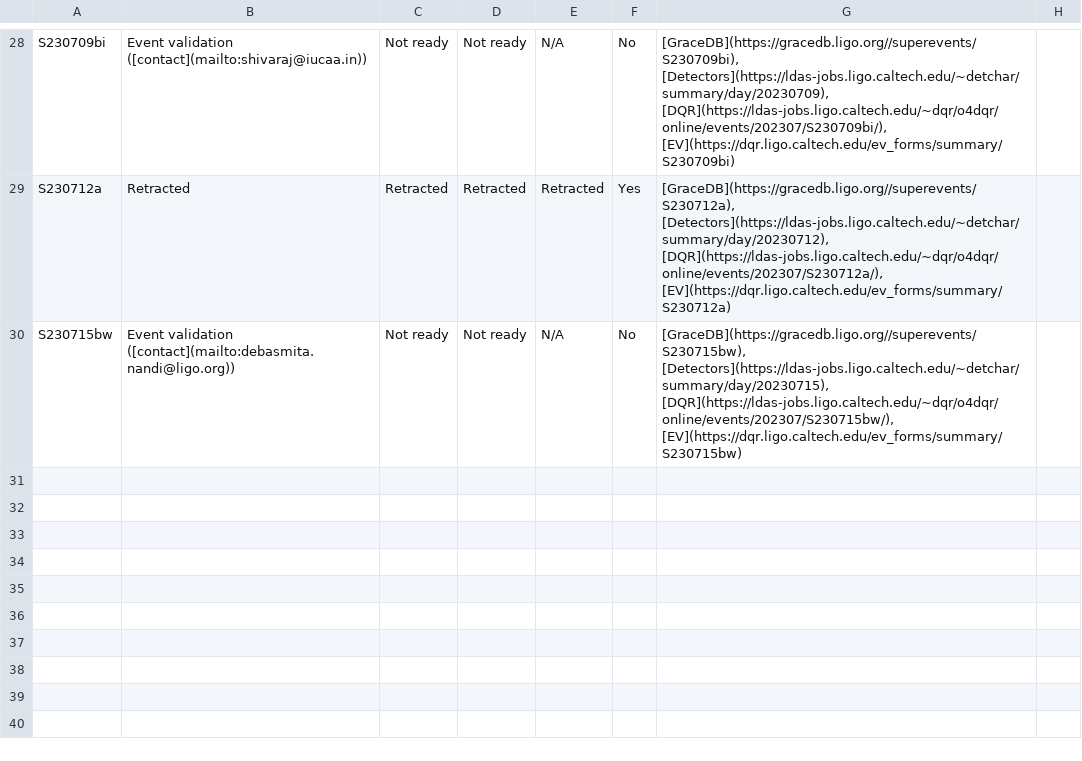
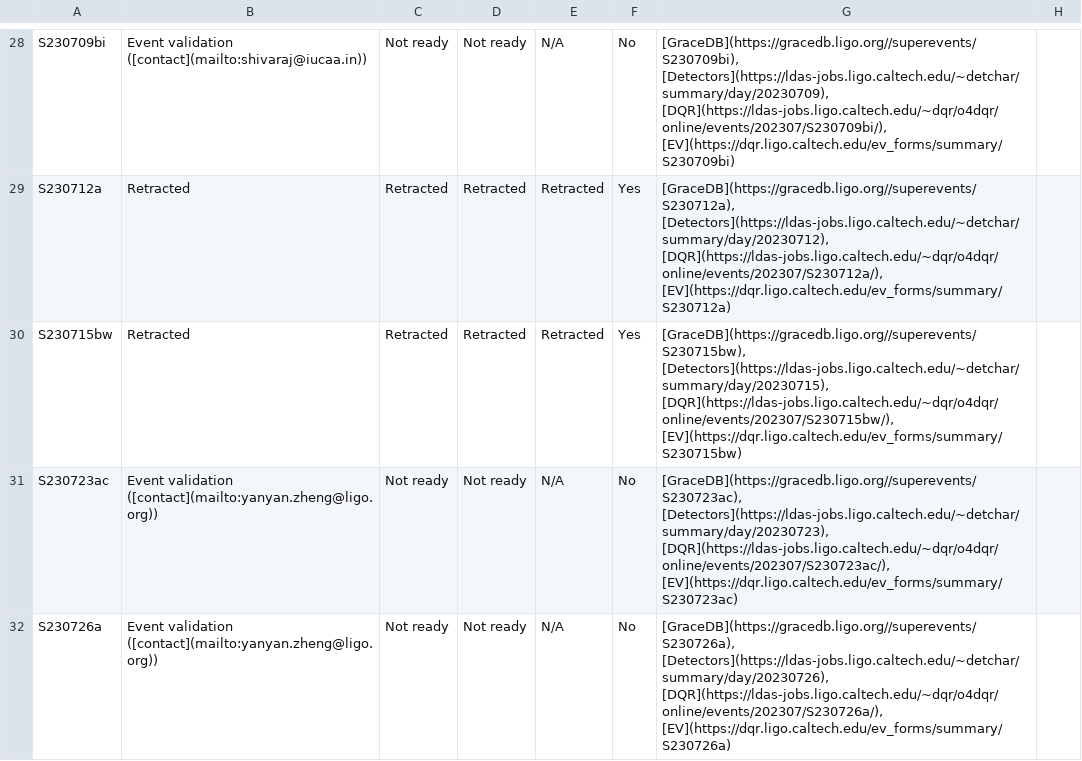
Before and after one commit to siddharth101/event_validation, a CSV file: data/events_O4a.csv, drawn as a sheet; only a part is shown, gaps mark what is left out; the diff covers the shown part only.

Commit message:
updating events and website

```diff
--- a/data/events_O4a.csv
+++ b/data/events_O4a.csv
@@ -29,2 +29,4 @@ S230709bi,Event validation ([contact](mailto:shivaraj@iucaa.in)),Not ready,Not r
 S230712a,Retracted,Retracted,Retracted,Retracted,Yes,"[GraceDB](https://gracedb.ligo.org//superevents/S230712a), [Detectors](https://ldas-jobs.ligo.caltech.edu/~detchar/summary/day/20230712), [DQR](https://ldas-jobs.ligo.caltech.edu/~dqr/o4dqr/online/events/202307/S230712a/), [EV](https://dqr.ligo.caltech.edu/ev_forms/summary/S230712a)",
-S230715bw,Event validation ([contact](mailto:debasmita.nandi@ligo.org)),Not ready,Not ready,N/A,No,"[GraceDB](https://gracedb.ligo.org//superevents/S230715bw), [Detectors](https://ldas-jobs.ligo.caltech.edu/~detchar/summary/day/20230715), [DQR](https://ldas-jobs.ligo.caltech.edu/~dqr/o4dqr/online/events/202307/S230715bw/), [EV](https://dqr.ligo.caltech.edu/ev_forms/summary/S230715bw)",
+S230715bw,Retracted,Retracted,Retracted,Retracted,Yes,"[GraceDB](https://gracedb.ligo.org//superevents/S230715bw), [Detectors](https://ldas-jobs.ligo.caltech.edu/~detchar/summary/day/20230715), [DQR](https://ldas-jobs.ligo.caltech.edu/~dqr/o4dqr/online/events/202307/S230715bw/), [EV](https://dqr.ligo.caltech.edu/ev_forms/summary/S230715bw)",
+S230723ac,Event validation ([contact](mailto:yanyan.zheng@ligo.org)),Not ready,Not ready,N/A,No,"[GraceDB](https://gracedb.ligo.org//superevents/S230723ac), [Detectors](https://ldas-jobs.ligo.caltech.edu/~detchar/summary/day/20230723), [DQR](https://ldas-jobs.ligo.caltech.edu/~dqr/o4dqr/online/events/202307/S230723ac/), [EV](https://dqr.ligo.caltech.edu/ev_forms/summary/S230723ac)",
+S230726a,Event validation ([contact](mailto:yanyan.zheng@ligo.org)),Not ready,Not ready,N/A,No,"[GraceDB](https://gracedb.ligo.org//superevents/S230726a), [Detectors](https://ldas-jobs.ligo.caltech.edu/~detchar/summary/day/20230726), [DQR](https://ldas-jobs.ligo.caltech.edu/~dqr/o4dqr/online/events/202307/S230726a/), [EV](https://dqr.ligo.caltech.edu/ev_forms/summary/S230726a)",
```
Also changed, not shown: 49 edited cells elsewhere in this file, 50 other files.
